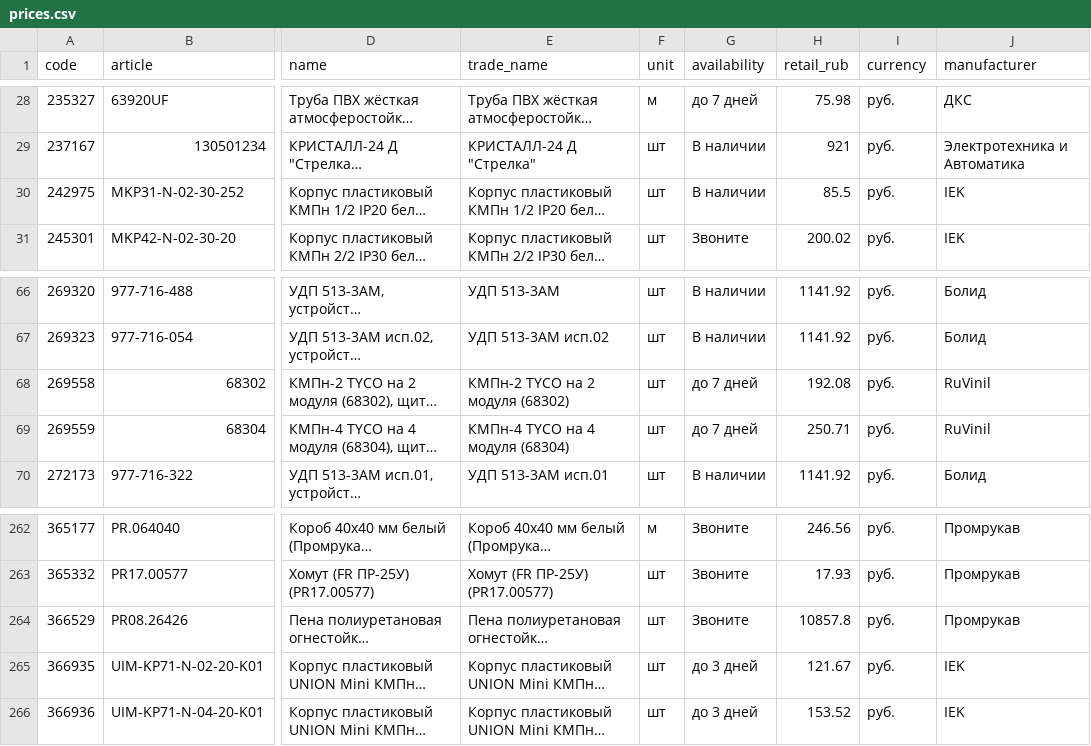
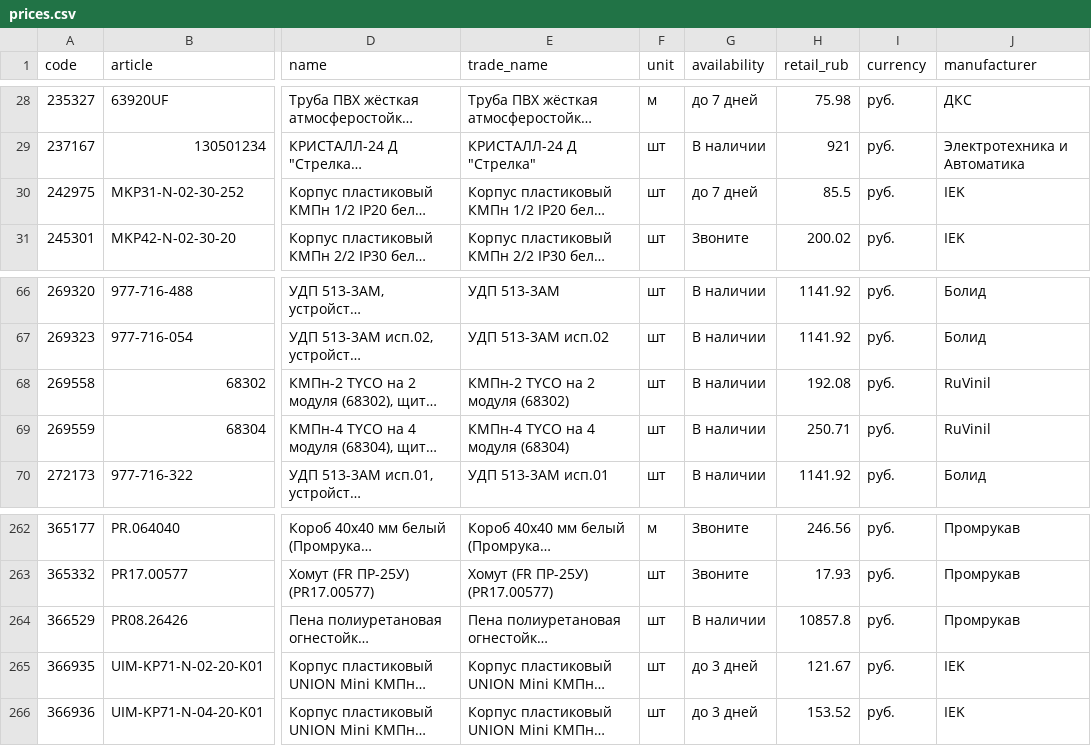
Before and after one commit to emanymedih/cvsig-price-database, a CSV file: suppliers/tinko/prices.csv, drawn as a sheet; only a part is shown, gaps mark what is left out; long unchanged cells end in …; the diff names each change by its address in the sheet, - before the commit and + after, or states it on an @@ line.

```diff
--- a/suppliers/tinko/prices.csv
+++ b/suppliers/tinko/prices.csv
-G30 (availability): В наличии
+G30 (availability): до 7 дней
-G68:G69 (availability): до 7 дней
+G68:G69 (availability): В наличии
-G264 (availability): Звоните
+G264 (availability): В наличии
```
Also changed, not shown: 1 other file.
